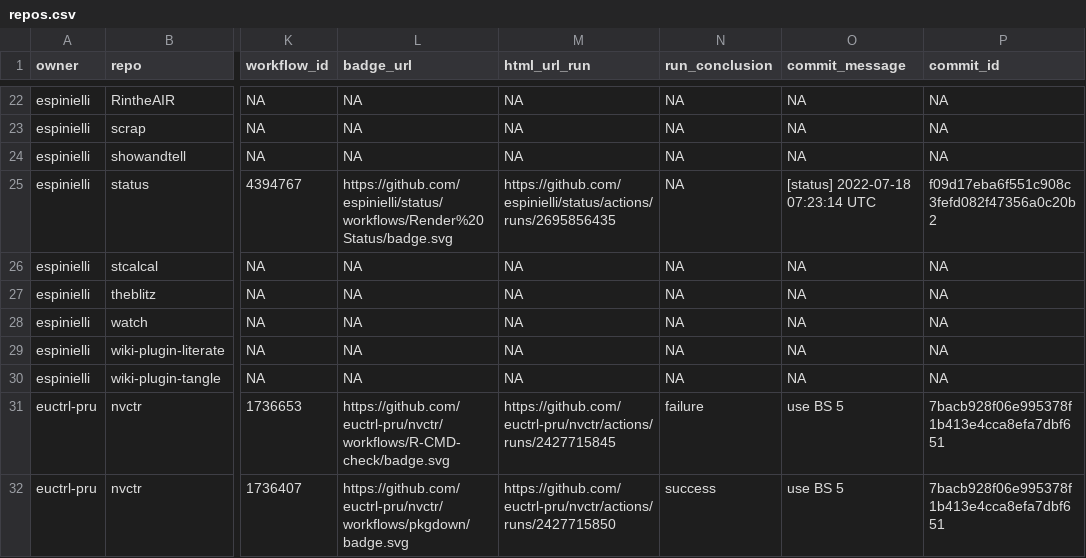
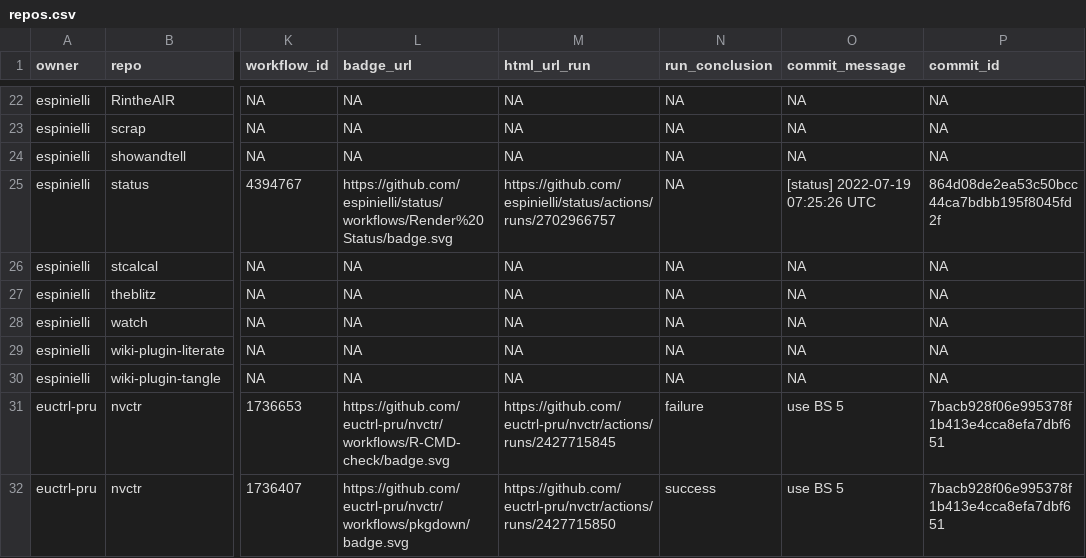
Before and after one commit to espinielli/status, a CSV file: repos.csv, drawn as a sheet; only a part is shown, gaps mark what is left out; the diff names each change by its address in the sheet, - before the commit and + after, or states it on an @@ line.

```diff
--- a/repos.csv
+++ b/repos.csv
-M25 (html_url_run): https://github.com/espinielli/status/actions/runs/2695856435
+M25 (html_url_run): https://github.com/espinielli/status/actions/runs/2702966757
-O25 (commit_message): [status] 2022-07-18 07:23:14 UTC
+O25 (commit_message): [status] 2022-07-19 07:25:26 UTC
-P25 (commit_id): f09d17eba6f551c908c3fefd082f47356a0c20b2
+P25 (commit_id): 864d08de2ea53c50bcc44ca7bdbb195f8045fd2f
```
Also changed, not shown: 1 other file.
